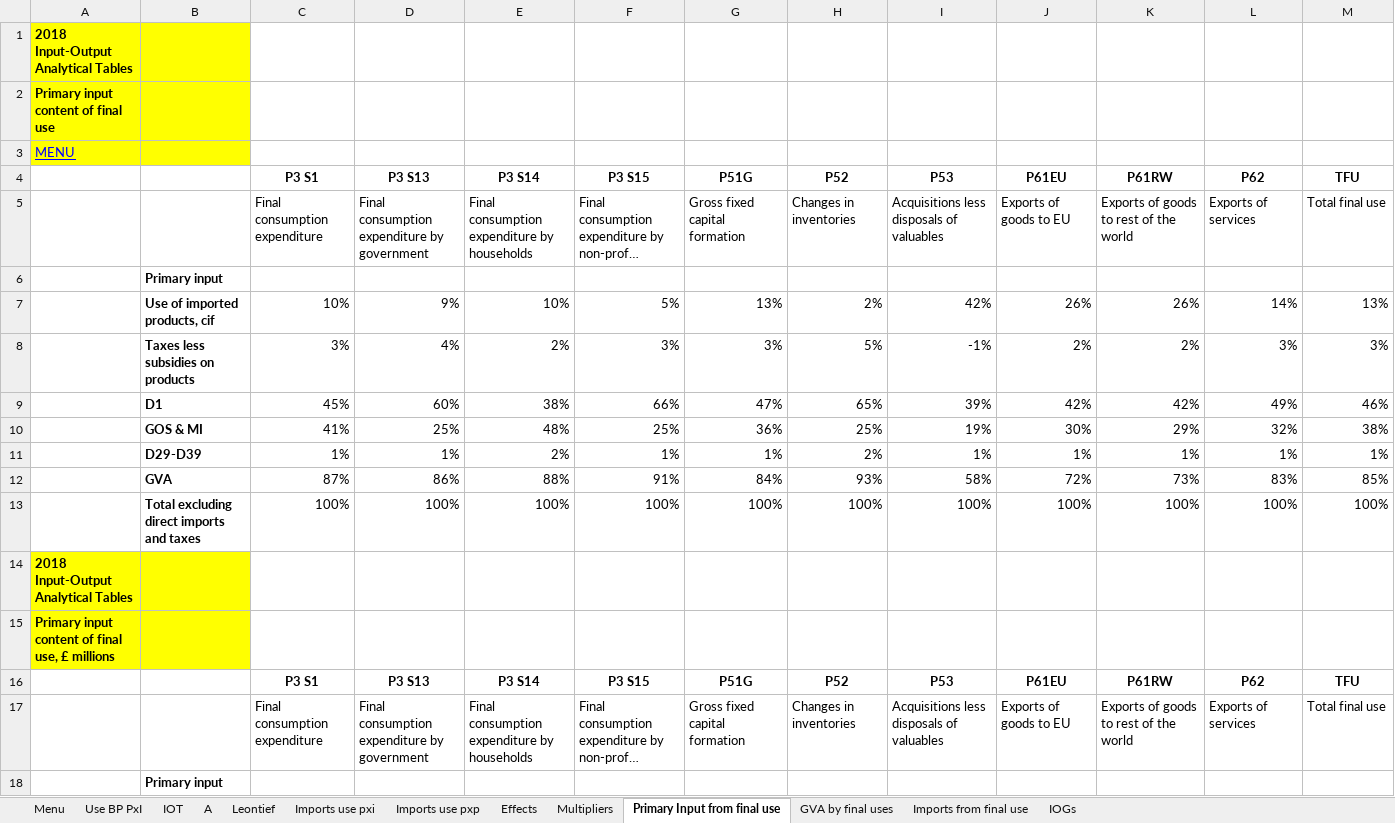
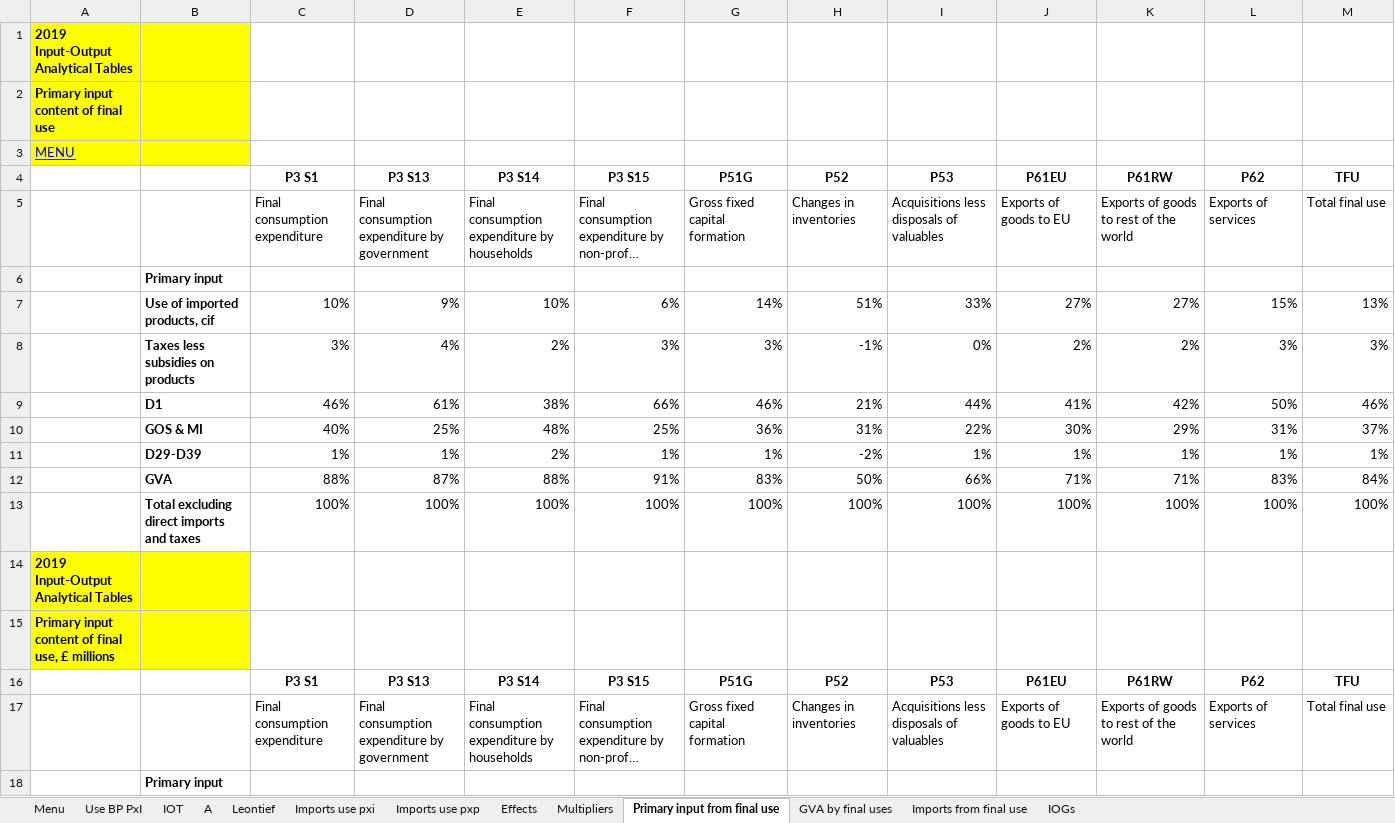
Before and after one commit to banksad/supply_chain_app, an Excel workbook: data/nasu1719pr.xlsx, sheet Primary input from final use, drawn as a sheet; only a part is shown; long unchanged cells end in …; values as stored, in another font and other column widths than the file's, no borders; removed rows and columns are numbered as before the commit, all else as after; the diff covers the shown part only; the diff names each change by its address in the sheet, - before the commit and + after, or states it on an @@ line.

```diff
--- a/data/nasu1719pr.xlsx (sheet Primary input from final use)
+++ b/data/nasu1719pr.xlsx (sheet Primary input from final use)
-sheet tab: Primary Input from final use
+sheet tab: Primary input from final use
-A1: 2018 Input-Output Analytical Tables
+A1: 2019 Input-Output Analytical Tables
-row 7:  | Use of imported products, cif | 10% | 9% | 10% | 5% | 13% | 2% | 42% | 26% | 26% | 14% | 13%
+row 7:  | Use of imported products, cif | 10% | 9% | 10% | 6% | 14% | 51% | 33% | 27% | 27% | 15% | 13%
-H8 (P52): 5%
+H8 (P52): -1%
-I8 (P53): -1%
+I8 (P53): 0%
-row 9:  | D1 | 45% | 60% | 38% | 66% | 47% | 65% | 39% | 42% | 42% | 49% | 46%
+row 9:  | D1 | 46% | 61% | 38% | 66% | 46% | 21% | 44% | 41% | 42% | 50% | 46%
-C10 (P3 S1): 41%
+C10 (P3 S1): 40%
-H10 (P52): 25%
+H10 (P52): 31%
-I10 (P53): 19%
+I10 (P53): 22%
-L10 (P62): 32%
+L10 (P62): 31%
-M10 (TFU): 38%
+M10 (TFU): 37%
-H11 (P52): 2%
+H11 (P52): -2%
-row 12:  | GVA | 87% | 86% | 88% | 91% | 84% | 93% | 58% | 72% | 73% | 83% | 85%
+row 12:  | GVA | 88% | 87% | 88% | 91% | 83% | 50% | 66% | 71% | 71% | 83% | 84%
-A14: 2018 Input-Output Analytical Tables
+A14: 2019 Input-Output Analytical Tables
```
Also changed, not shown: 10 added rows and 10 removed rows elsewhere in this sheet, sheet IOT, sheet Use BP PxI, sheet Imports use pxp, sheet Leontief, sheet A, sheet Imports use pxi, 6 more sheets, 1 other file.
